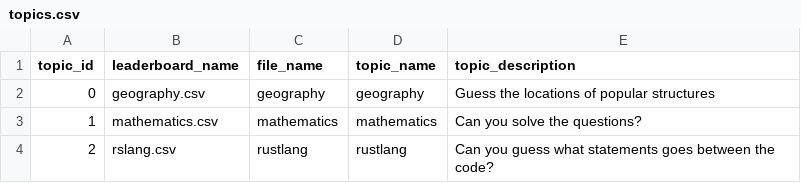
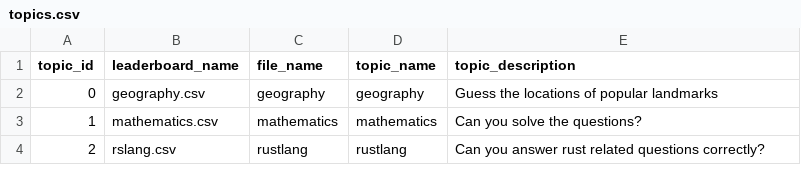
Before and after one commit to EH1121/YAQA, a CSV file: src/data/topics.csv, drawn as a sheet.

Commit message:
data
data

```diff
--- a/src/data/topics.csv
+++ b/src/data/topics.csv
@@ -1,4 +1,4 @@
 topic_id,leaderboard_name,file_name,topic_name,topic_description
-0,geography.csv,geography,geography,Guess the locations of popular structures
+0,geography.csv,geography,geography,Guess the locations of popular landmarks
 1,mathematics.csv,mathematics,mathematics,Can you solve the questions?
-2,rslang.csv,rustlang,rustlang,Can you guess what statements goes between the code?
+2,rslang.csv,rustlang,rustlang,Can you answer rust related questions correctly?
```
Also changed, not shown: 4 other files.
